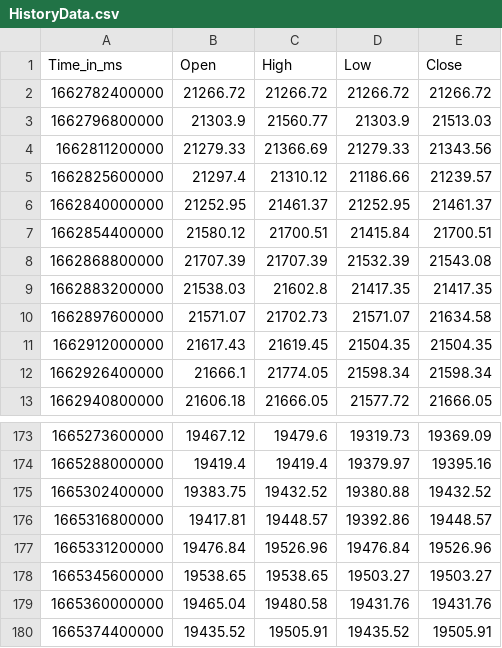
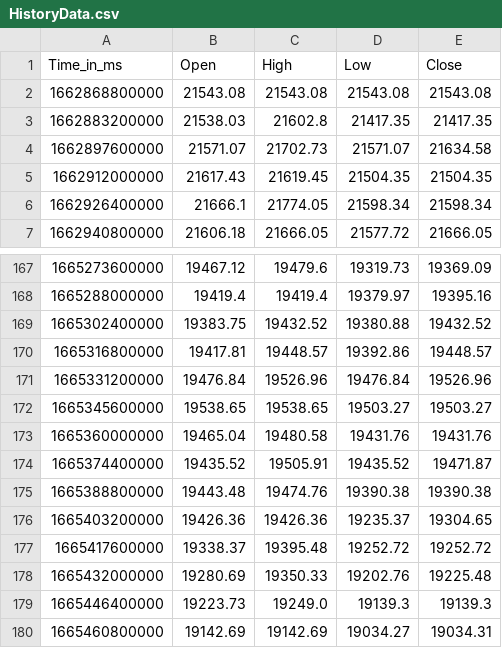
Before and after one commit to krishnajiraoh/my-crypto-world, a CSV file: forecast/data/HistoryData.csv, drawn as a sheet; only a part is shown, gaps mark what is left out.

Commit message:
Updated by Ingestion script using PyGithub API

```diff
--- a/forecast/data/HistoryData.csv
+++ b/forecast/data/HistoryData.csv
@@ -1,9 +1,3 @@
 Time_in_ms,Open,High,Low,Close
-1662782400000,21266.72,21266.72,21266.72,21266.72
-1662796800000,21303.9,21560.77,21303.9,21513.03
-1662811200000,21279.33,21366.69,21279.33,21343.56
-1662825600000,21297.4,21310.12,21186.66,21239.57
-1662840000000,21252.95,21461.37,21252.95,21461.37
-1662854400000,21580.12,21700.51,21415.84,21700.51
-1662868800000,21707.39,21707.39,21532.39,21543.08
+1662868800000,21543.08,21543.08,21543.08,21543.08
 1662883200000,21538.03,21602.8,21417.35,21417.35
@@ -179,2 +173,8 @@ Time_in_ms,Open,High,Low,Close
 1665360000000,19465.04,19480.58,19431.76,19431.76
-1665374400000,19435.52,19505.91,19435.52,19505.91
+1665374400000,19435.52,19505.91,19435.52,19471.87
+1665388800000,19443.48,19474.76,19390.38,19390.38
+1665403200000,19426.36,19426.36,19235.37,19304.65
+1665417600000,19338.37,19395.48,19252.72,19252.72
+1665432000000,19280.69,19350.33,19202.76,19225.48
+1665446400000,19223.73,19249.0,19139.3,19139.3
+1665460800000,19142.69,19142.69,19034.27,19034.31
```
